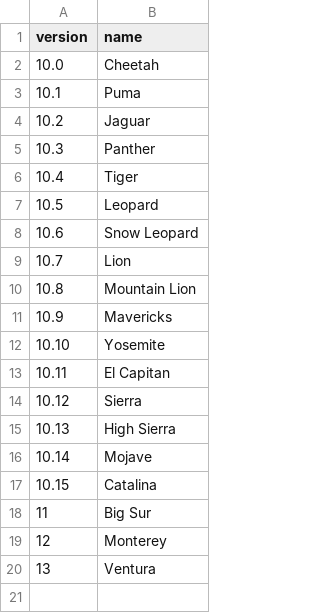
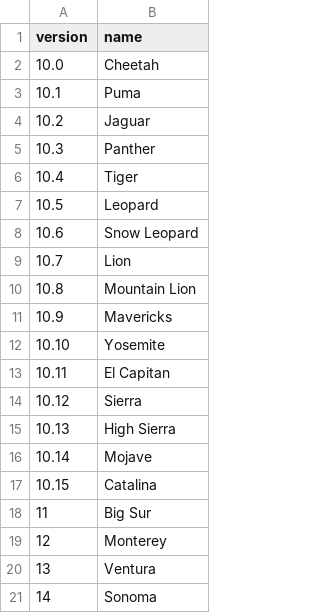
Before and after one commit to SKeenan07/mac-admin-files, a CSV file: macos_versions.csv, drawn as a sheet; the diff names each change by its address in the sheet, - before the commit and + after, or states it on an @@ line.

Commit message:
Update macos_versions.csv
Add macOS 14 Sonoma

```diff
--- a/macos_versions.csv
+++ b/macos_versions.csv
+row 21: 14 | Sonoma
```
